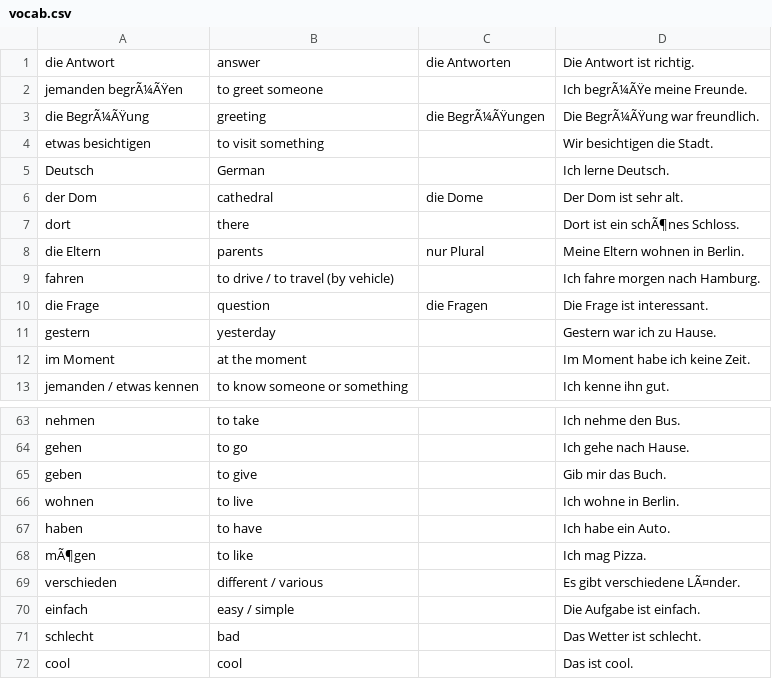
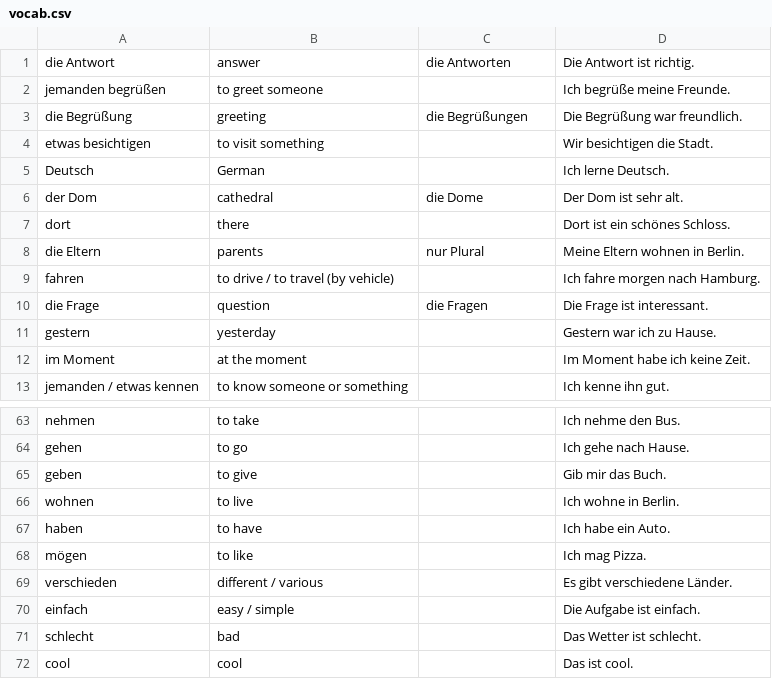
Before and after one commit to Farhad937/german-vocab-app, a CSV file: vocab.csv, drawn as a sheet; only a part is shown, gaps mark what is left out; the diff covers the shown part only.

```diff
--- a/vocab.csv
+++ b/vocab.csv
@@ -2,2 +2,2 @@ die Antwort;answer;die Antworten;Die Antwort ist richtig.
-jemanden begrÃ¼ÃŸen;to greet someone;;Ich begrÃ¼ÃŸe meine Freunde.	
-die BegrÃ¼ÃŸung;greeting;die BegrÃ¼ÃŸungen;Die BegrÃ¼ÃŸung war freundlich.	
+jemanden begrüßen;to greet someone;;Ich begrüße meine Freunde.
+die Begrüßung;greeting;die Begrüßungen;Die Begrüßung war freundlich.
@@ -7 +7 @@ der Dom;cathedral;die Dome;Der Dom ist sehr alt.
-dort;there;;Dort ist ein schÃ¶nes Schloss.	
+dort;there;;Dort ist ein schönes Schloss.
@@ -68,2 +68,2 @@ haben;to have;;Ich habe ein Auto.
-mÃ¶gen;to like;;Ich mag Pizza.	
-verschieden;different / various;;Es gibt verschiedene LÃ¤nder.	
+mögen;to like;;Ich mag Pizza.
+verschieden;different / various;;Es gibt verschiedene Länder.
```
Also changed, not shown: 40 edited cells elsewhere in this file.
